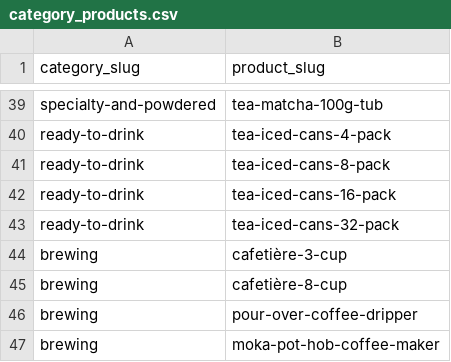
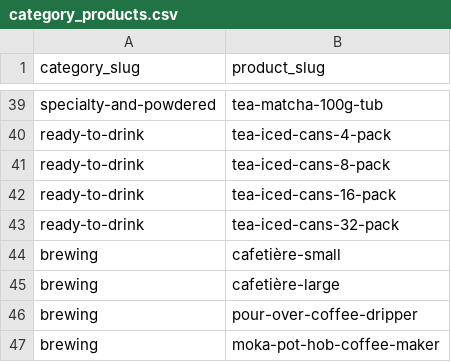
Before and after one commit to njcushing/online-shop, a CSV file: db/seeds/data/category_products.csv, drawn as a sheet; only a part is shown, gaps mark what is left out.

```diff
--- a/db/seeds/data/category_products.csv
+++ b/db/seeds/data/category_products.csv
@@ -43,4 +43,4 @@ ready-to-drink,tea-iced-cans-16-pack
 ready-to-drink,tea-iced-cans-32-pack
-brewing,cafetière-3-cup
-brewing,cafetière-8-cup
+brewing,cafetière-small
+brewing,cafetière-large
 brewing,pour-over-coffee-dripper
```
Also changed, not shown: db/seeds/data/collection_products.csv, db/seeds/data/product_attribute_orders.csv, 6 other files.
